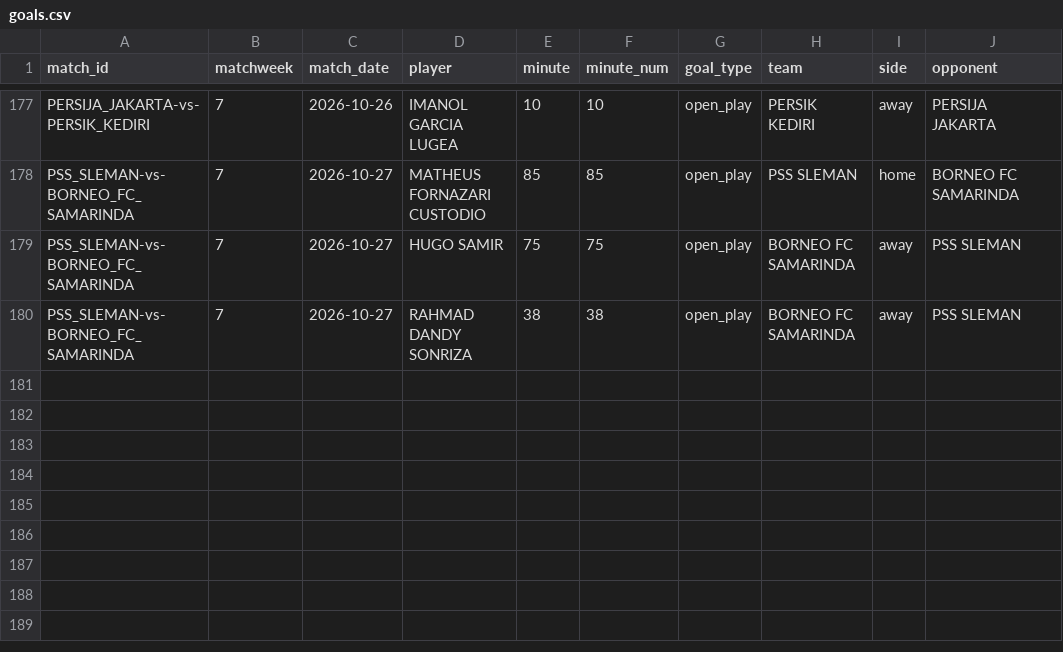
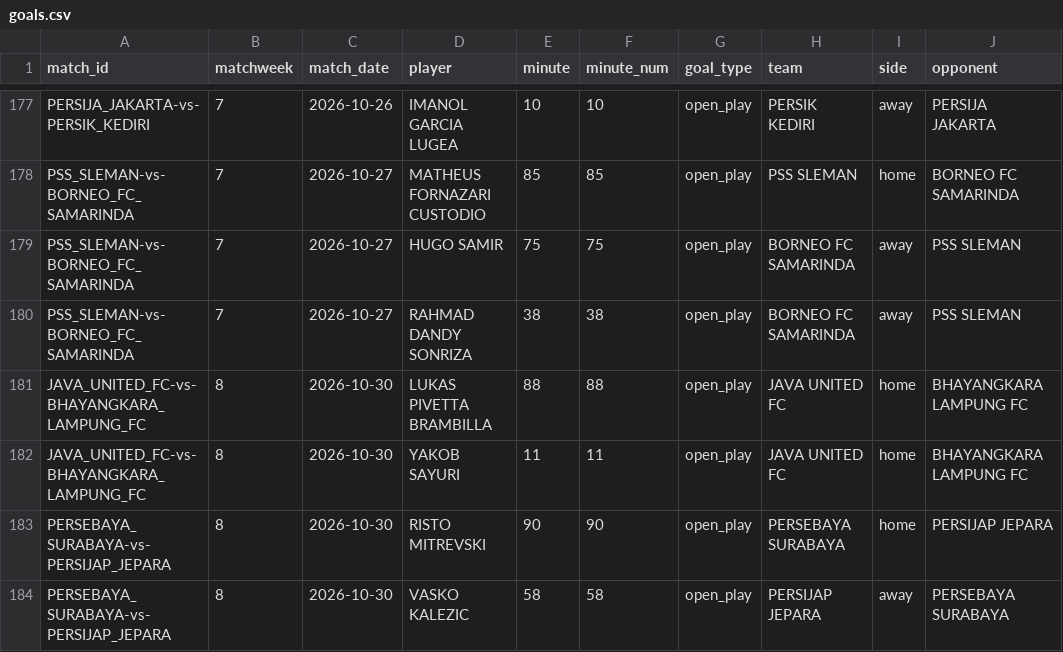
Before and after one commit to farhanfm96/indonesia-super-league-dashboard, a CSV file: data/goals.csv, drawn as a sheet; only a part is shown, gaps mark what is left out; the diff names each change by its address in the sheet, - before the commit and + after, or states it on an @@ line.

```diff
--- a/data/goals.csv
+++ b/data/goals.csv
+row 181: JAVA_UNITED_FC-vs-BHAYANGKARA_LAMPUNG_FC | 8 | 2026-10-30 | LUKAS PIVETTA BRAMBILLA | 88 | 88 | open_play | JAVA UNITED FC | home | BHAYANGKARA LAMPUNG FC
+row 182: JAVA_UNITED_FC-vs-BHAYANGKARA_LAMPUNG_FC | 8 | 2026-10-30 | YAKOB SAYURI | 11 | 11 | open_play | JAVA UNITED FC | home | BHAYANGKARA LAMPUNG FC
+row 183: PERSEBAYA_SURABAYA-vs-PERSIJAP_JEPARA | 8 | 2026-10-30 | RISTO MITREVSKI | 90 | 90 | open_play | PERSEBAYA SURABAYA | home | PERSIJAP JEPARA
+row 184: PERSEBAYA_SURABAYA-vs-PERSIJAP_JEPARA | 8 | 2026-10-30 | VASKO KALEZIC | 58 | 58 | open_play | PERSIJAP JEPARA | away | PERSEBAYA SURABAYA
```
Also changed, not shown: data/cards.csv, data/player_leaderboard.csv, 15 other files.
